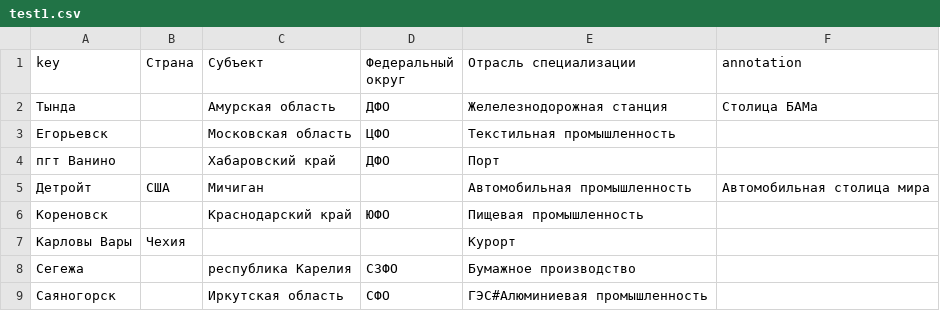
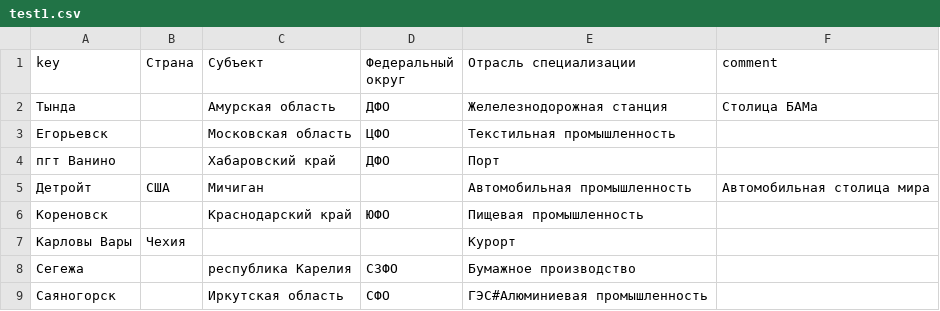
Before and after one commit to NinVoido/libtrainer-rs, a CSV file: test1.csv, drawn as a sheet.

```diff
--- a/test1.csv
+++ b/test1.csv
@@ -1,2 +1,2 @@
-key;Страна;Субъект;Федеральный округ;Отрасль специализации;annotation
+key;Страна;Субъект;Федеральный округ;Отрасль специализации;comment
 Тында;;Амурская область;ДФО;Желелезнодорожная станция;Столица БАМа
```
Also changed, not shown: 5 other files.
